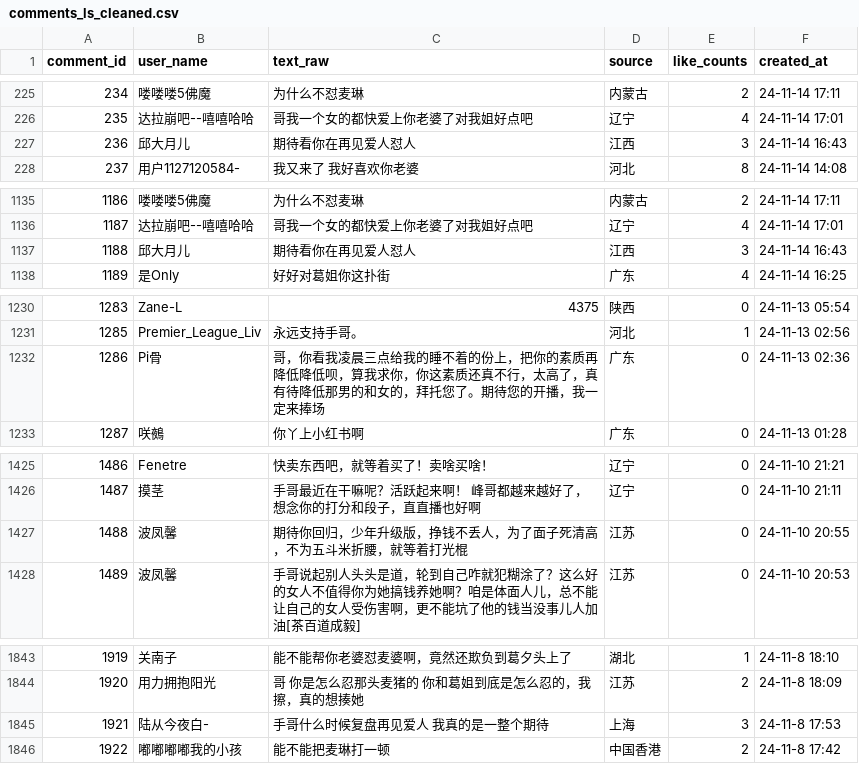
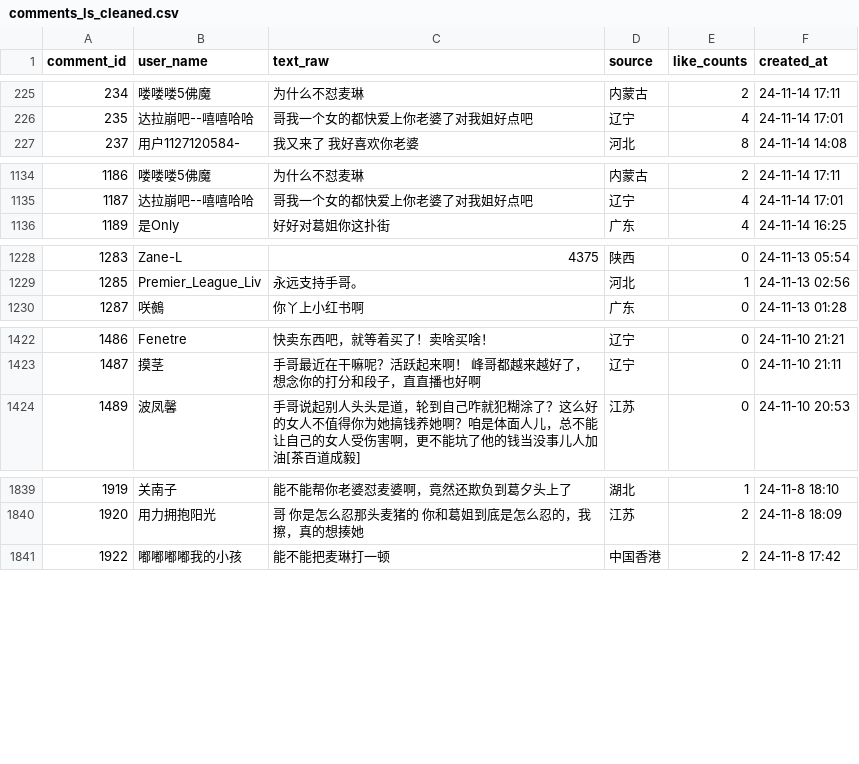
Before and after one commit to Kismetzc/weibo_scraper, a CSV file: data/cleaned/comments_ls_cleaned.csv, drawn as a sheet; only a part is shown, gaps mark what is left out; the diff covers the shown part only.

```diff
--- a/data/cleaned/comments_ls_cleaned.csv
+++ b/data/cleaned/comments_ls_cleaned.csv
@@ -226,3 +226,2 @@
 235,达拉崩吧--嘻嘻哈哈,哥我一个女的都快爱上你老婆了对我姐好点吧,辽宁,4,24-11-14 17:01
-236,邱大月儿,期待看你在再见爱人怼人,江西,3,24-11-14 16:43
 237,用户1127120584-,我又来了 我好喜欢你老婆,河北,8,24-11-14 14:08
@@ -1136,3 +1135,2 @@
 1187,达拉崩吧--嘻嘻哈哈,哥我一个女的都快爱上你老婆了对我姐好点吧,辽宁,4,24-11-14 17:01
-1188,邱大月儿,期待看你在再见爱人怼人,江西,3,24-11-14 16:43
 1189,是Only,好好对葛姐你这扑街,广东,4,24-11-14 16:25
@@ -1231,3 +1229,2 @@
 1285,Premier_League_Liv,永远支持手哥。,河北,1,24-11-13 02:56
-1286,Pi骨,哥，你看我凌晨三点给我的睡不着的份上，把你的素质再降低降低呗，算我求你，你这素质还真不行，太高了，真有待降低那男的和女的，拜托您了。期待您的开播，我一定来捧场,广东,0,24-11-13 02:36
 1287,咲鵺,你丫上小红书啊,广东,0,24-11-13 01:28
@@ -1426,3 +1423,2 @@
 1487,摸茎,手哥最近在干嘛呢？活跃起来啊！ 峰哥都越来越好了，想念你的打分和段子，直直播也好啊,辽宁,0,24-11-10 21:11
-1488,波凤馨,期待你回归，少年升级版，挣钱不丢人，为了面子死清高，不为五斗米折腰，就等着打光棍,江苏,0,24-11-10 20:55
 1489,波凤馨,手哥说起别人头头是道，轮到自己咋就犯糊涂了？这么好的女人不值得你为她搞钱养她啊？咱是体面人儿，总不能让自己的女人受伤害啊，更不能坑了他的钱当没事儿人加油[茶百道成毅],江苏,0,24-11-10 20:53
@@ -1844,3 +1840,2 @@
 1920,用力拥抱阳光,哥 你是怎么忍那头麦猪的 你和葛姐到底是怎么忍的，我擦，真的想揍她,江苏,2,24-11-8 18:09
-1921,陆从今夜白-,手哥什么时候复盘再见爱人 我真的是一整个期待,上海,3,24-11-8 17:53
 1922,嘟嘟嘟嘟我的小孩,能不能把麦琳打一顿,中国香港,2,24-11-8 17:42
```
Also changed, not shown: 14 removed rows elsewhere in this file, data/cleaned/comments_hsy_cleaned.csv, 10 other files.
